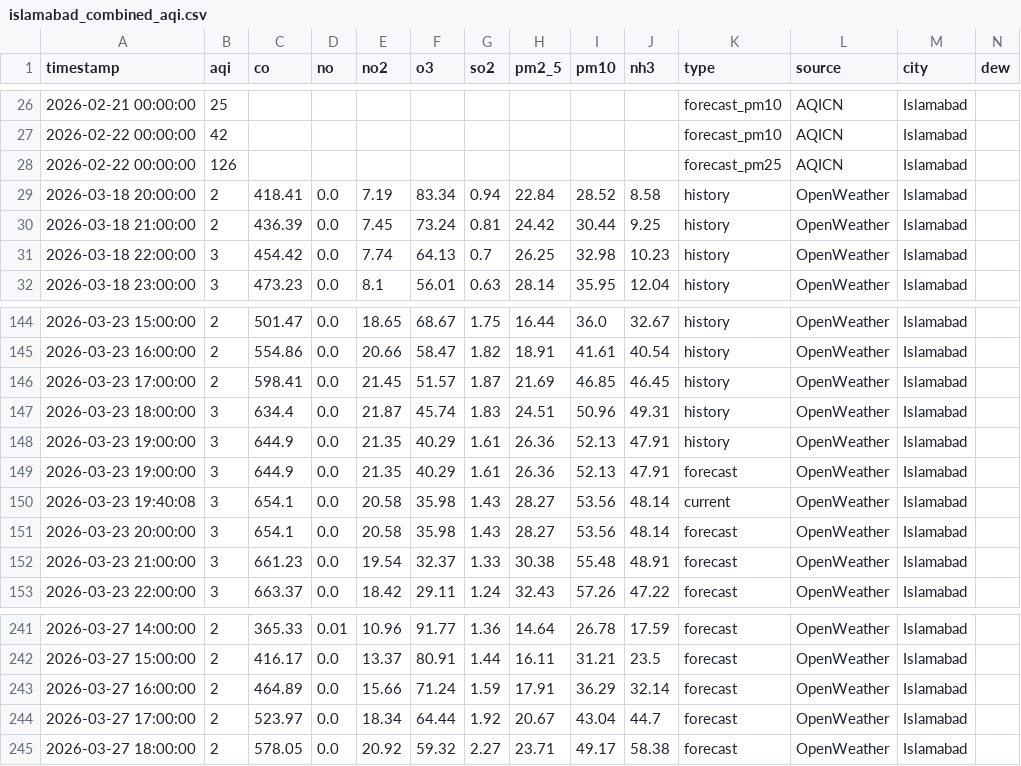
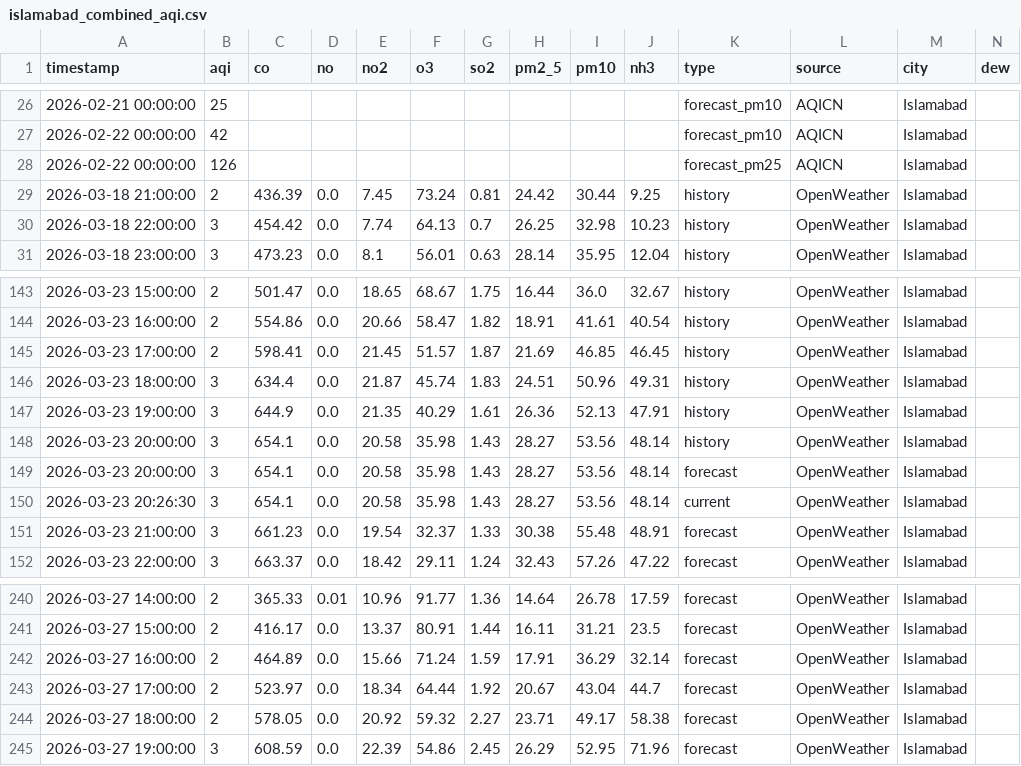
Before and after one commit to Javeria-Motiwala/AQI, a CSV file: data/islamabad_combined_aqi.csv, drawn as a sheet; only a part is shown, gaps mark what is left out; removed rows and columns are numbered as before the commit, all else as after; rows hold the shown columns only; the diff names each change by its address in the sheet, - before the commit and + after, or states it on an @@ line.

```diff
--- a/data/islamabad_combined_aqi.csv
+++ b/data/islamabad_combined_aqi.csv
-row 29: 2026-03-18 20:00:00 | 2 | 418.41 | 0.0 | 7.19 | 83.34 | 0.94 | 22.84 | 28.52 | 8.58 | history | OpenWeather | Islamabad
-row 149: 2026-03-23 19:00:00 | 3 | 644.9 | 0.0 | 21.35 | 40.29 | 1.61 | 26.36 | 52.13 | 47.91 | forecast | OpenWeather | Islamabad
-A148 (timestamp): 2026-03-23 19:40:08
+A148 (timestamp): 2026-03-23 20:00:00
-K148 (type): current
+K148 (type): history
+row 150: 2026-03-23 20:26:30 | 3 | 654.1 | 0.0 | 20.58 | 35.98 | 1.43 | 28.27 | 53.56 | 48.14 | current | OpenWeather | Islamabad
+row 245: 2026-03-27 19:00:00 | 3 | 608.59 | 0.0 | 22.39 | 54.86 | 2.45 | 26.29 | 52.95 | 71.96 | forecast | OpenWeather | Islamabad
```
Also changed, not shown: data/karachi_combined_aqi.csv, data/lahore_combined_aqi.csv, 1 other file.
